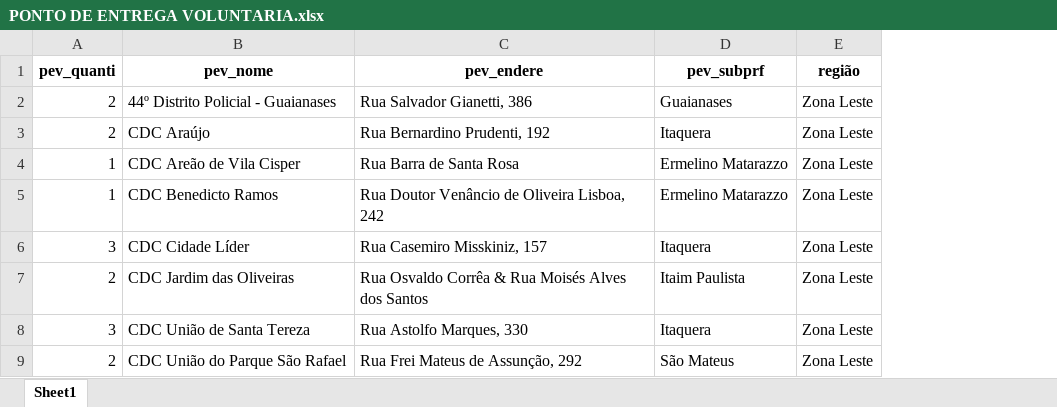
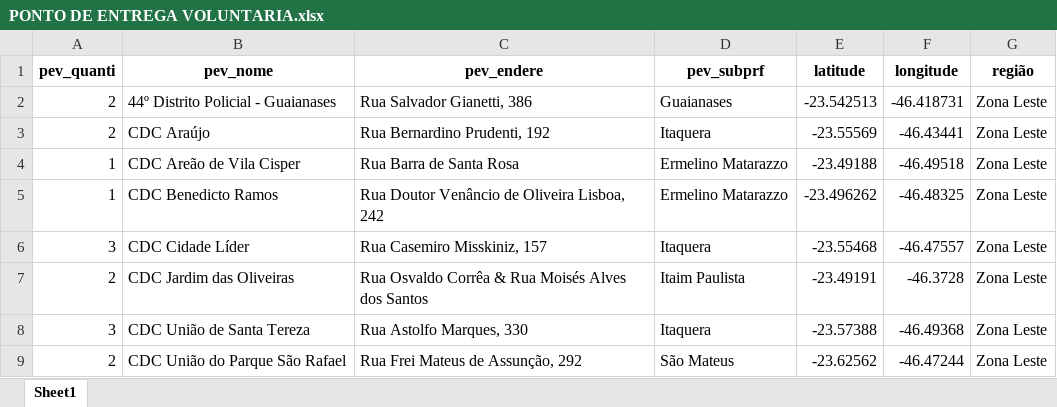
Before and after one commit to GabrDeme/Waste-Data-SP, an Excel workbook: Streamlit_Pag/Dados_Geosampa_Prefeitura/bDADOS_TRATADOS/PONTO DE ENTREGA VOLUNTARIA.xlsx, sheet Sheet1, drawn as a sheet; only a part is shown; values as stored, in another font and other column widths than the file's, no borders; the diff names each change by its address in the sheet, - before the commit and + after, or states it on an @@ line.

```diff
--- a/Streamlit_Pag/Dados_Geosampa_Prefeitura/bDADOS_TRATADOS/PONTO DE ENTREGA VOLUNTARIA.xlsx (sheet Sheet1)
+++ b/Streamlit_Pag/Dados_Geosampa_Prefeitura/bDADOS_TRATADOS/PONTO DE ENTREGA VOLUNTARIA.xlsx (sheet Sheet1)
+column E (latitude), rows 2-9: -23.542513 | -23.55569 | -23.49188 | -23.496262 | -23.55468 | -23.49191 | -23.57388 | -23.62562
+column F (longitude), rows 2-9: -46.418731 | -46.43441 | -46.49518 | -46.48325 | -46.47557 | -46.3728 | -46.49368 | -46.47244
```
Also changed, not shown: 2 other files.
